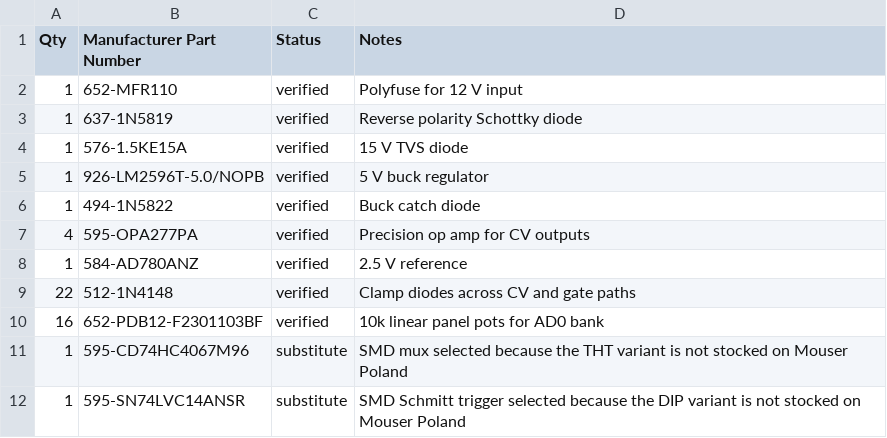
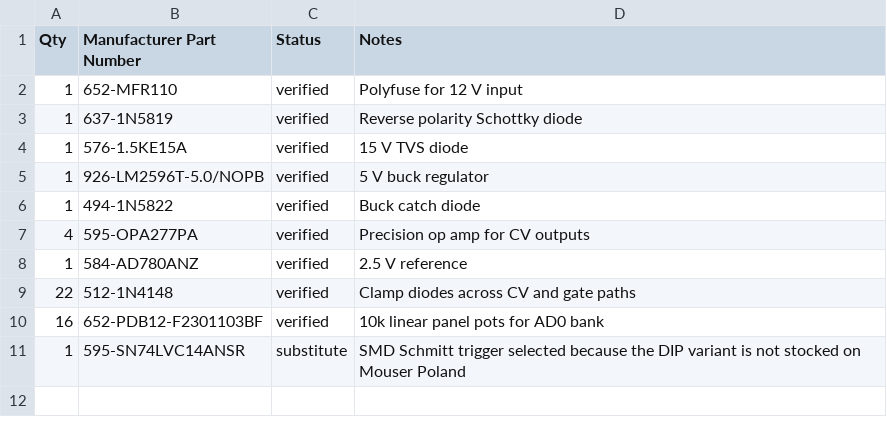
Before and after one commit to RomanKubiak/cockscreen, a CSV file: mouser-order-draft.csv, drawn as a sheet.

```diff
--- a/mouser-order-draft.csv
+++ b/mouser-order-draft.csv
@@ -10,3 +10,2 @@ Qty,Manufacturer Part Number,Status,Notes
 16,652-PDB12-F2301103BF,verified,10k linear panel pots for AD0 bank
-1,595-CD74HC4067M96,substitute,SMD mux selected because the THT variant is not stocked on Mouser Poland
 1,595-SN74LVC14ANSR,substitute,SMD Schmitt trigger selected because the DIP variant is not stocked on Mouser Poland
```
Also changed, not shown: 1 other file.
